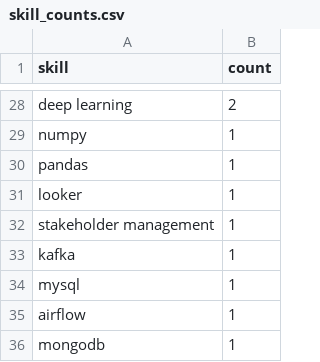
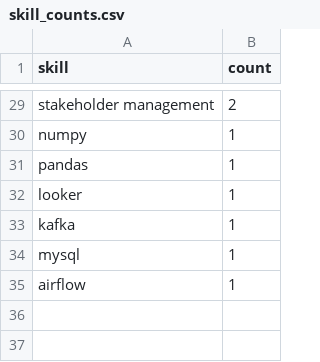
Before and after one commit to Maneeshraja19/job-market-intelligence, a CSV file: data/processed/skill_counts.csv, drawn as a sheet; only a part is shown, gaps mark what is left out; removed rows and columns are numbered as before the commit, all else as after; the diff covers the shown part only; the diff names each change by its address in the sheet, - before the commit and + after, or states it on an @@ line.

```diff
--- a/data/processed/skill_counts.csv
+++ b/data/processed/skill_counts.csv
-A29 (skill): deep learning
+A29 (skill): stakeholder management
-row 32: stakeholder management | 1
-row 36: mongodb | 1
```
Also changed, not shown: 5 added rows, 4 removed rows and 13 edited cells elsewhere in this file, 1 other file.
